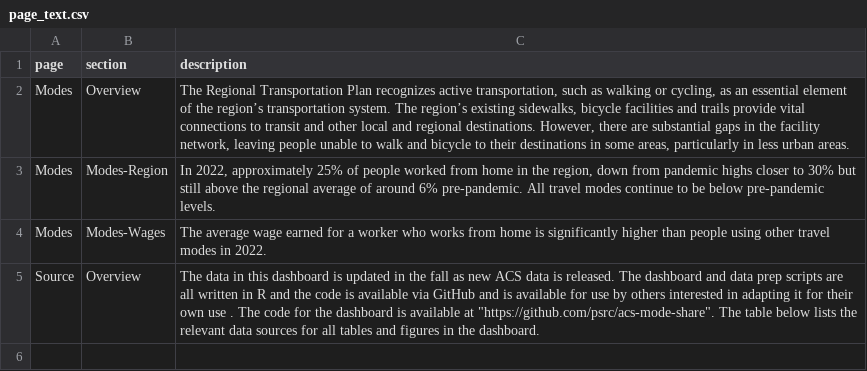
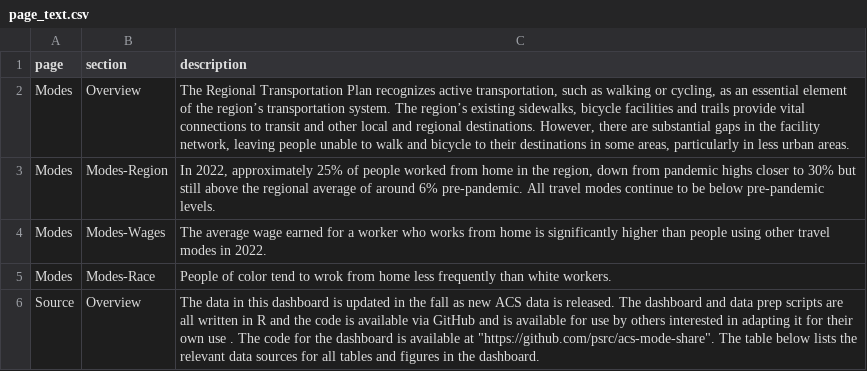
Before and after one commit to psrc/acs-mode-share, a CSV file: data/page_text.csv, drawn as a sheet.

```diff
--- a/data/page_text.csv
+++ b/data/page_text.csv
@@ -4,2 +4,3 @@ Modes,Modes-Region,"In 2022, approximately 25% of people worked from home in the
 Modes,Modes-Wages,The average wage earned for a worker who works from home is significantly higher than people using other travel modes in 2022.
+Modes,Modes-Race,People of color tend to wrok from home less frequently than white workers.
 Source,Overview,"The data in this dashboard is updated in the fall as new ACS data is released. The dashboard and data prep scripts are all written in R and the code is available via GitHub and is available for use by others interested in adapting it for their own use . The code for the dashboard is available at ""https://github.com/psrc/acs-mode-share"". The table below lists the relevant data sources for all tables and figures in the dashboard."
```
Also changed, not shown: data/source_information.csv, 6 other files.
